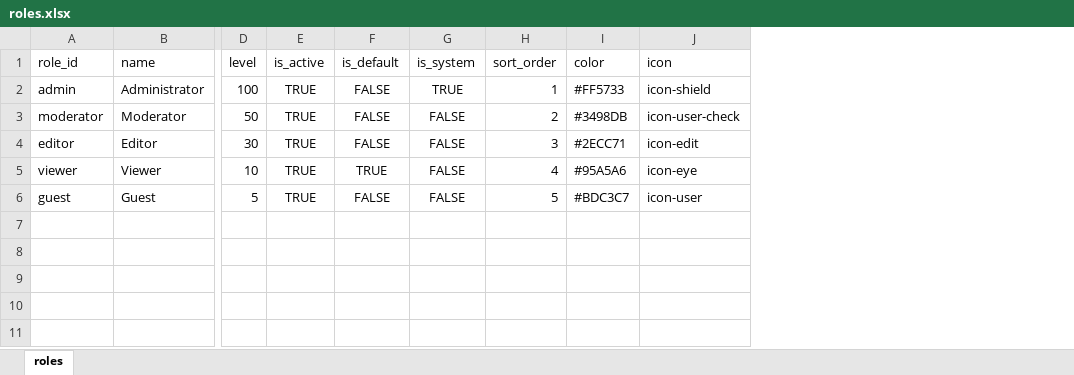
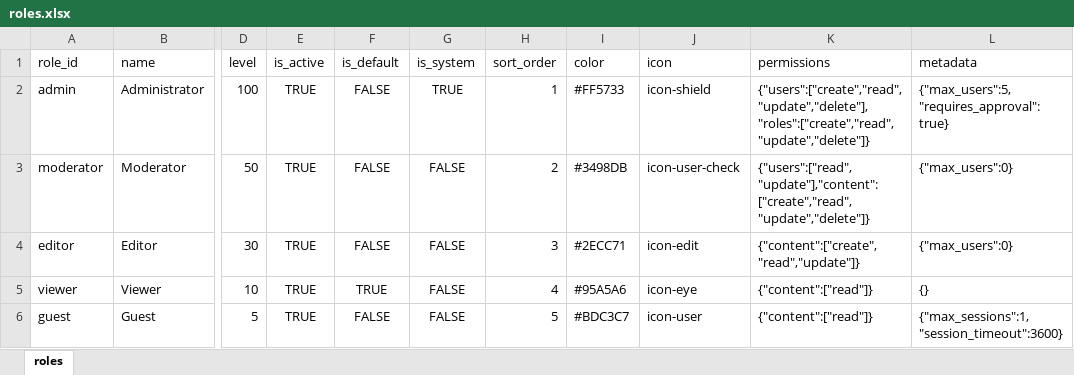
Before and after one commit to YaoApp/yao-dev-app, an Excel workbook: seeds/roles.xlsx, sheet roles, drawn as a sheet; only a part is shown, gaps mark what is left out; values as stored, in another font and other column widths than the file's, no borders; the diff names each change by its address in the sheet, - before the commit and + after, or states it on an @@ line.

Commit message:
chore: Update roles data structure in CSV and XLSX files to include permissions and metadata for enhanced role management

```diff
--- a/seeds/roles.xlsx (sheet roles)
+++ b/seeds/roles.xlsx (sheet roles)
+column K (permissions), rows 2-6: {"users":["create","read","update","delete"],"roles":["create","read","update","delete"]} | {"users":["read","update"],"content":["create","read","update","delete"]} | {"content":["create","read","update"]} | {"content":["read"]} | {"content":["read"]}
+column L (metadata), rows 2-6: {"max_users":5,"requires_approval":true} | {"max_users":0} | {"max_users":0} | {} | {"max_sessions":1,"session_timeout":3600}
```
Also changed, not shown: 1 other file.
